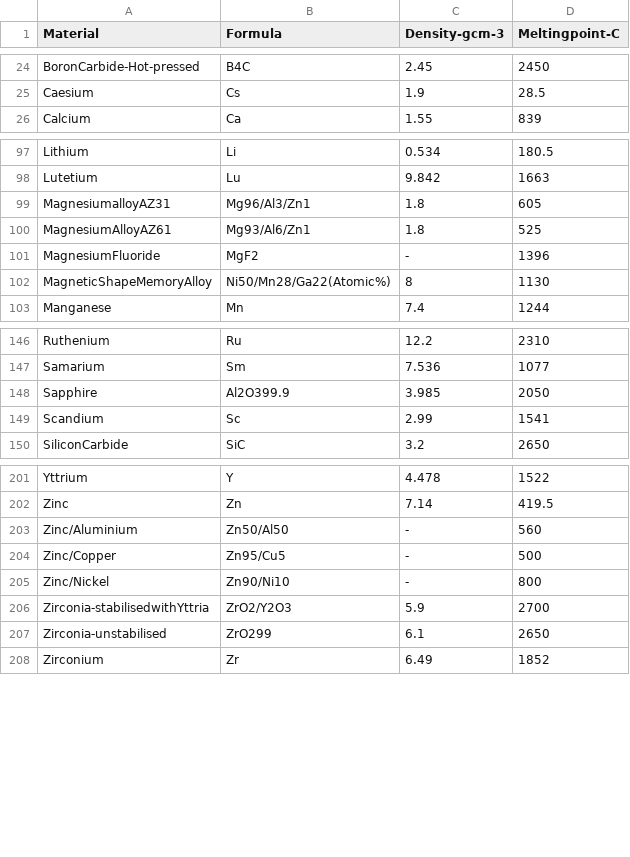
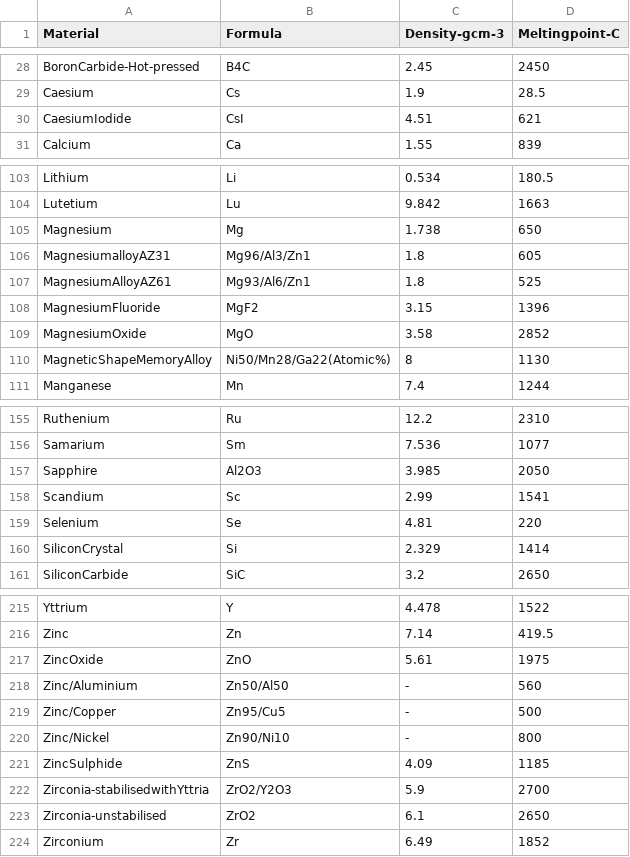
Before and after one commit to OceanNuclear/FoilSelector, a CSV file: goodfellow_physicalprop.csv, drawn as a sheet; only a part is shown, gaps mark what is left out; the diff covers the shown part only.

```diff
--- a/goodfellow_physicalprop.csv
+++ b/goodfellow_physicalprop.csv
@@ -25,2 +29,3 @@ BoronCarbide-Hot-pressed,B4C,2.45,2450
 Caesium,Cs,1.9,28.5
+CaesiumIodide,CsI,4.51,621
 Calcium,Ca,1.55,839
@@ -98,5 +104,7 @@ Lithium,Li,0.534,180.5
 Lutetium,Lu,9.842,1663
+Magnesium,Mg,1.738,650
 MagnesiumalloyAZ31,Mg96/Al3/Zn1,1.8,605
 MagnesiumAlloyAZ61,Mg93/Al6/Zn1,1.8,525
-MagnesiumFluoride,MgF2,-,1396
+MagnesiumFluoride,MgF2,3.15,1396
+MagnesiumOxide,MgO,3.58,2852
 MagneticShapeMemoryAlloy,Ni50/Mn28/Ga22(Atomic%),8,1130
@@ -147,4 +156,6 @@ Ruthenium,Ru,12.2,2310
 Samarium,Sm,7.536,1077
-Sapphire,Al2O399.9,3.985,2050
+Sapphire,Al2O3,3.985,2050
 Scandium,Sc,2.99,1541
+Selenium,Se,4.81,220
+SiliconCrystal,Si,2.329,1414
 SiliconCarbide,SiC,3.2,2650
@@ -202,2 +216,3 @@ Yttrium,Y,4.478,1522
 Zinc,Zn,7.14,419.5
+ZincOxide,ZnO,5.61,1975
 Zinc/Aluminium,Zn50/Al50,-,560
@@ -205,4 +220,5 @@ Zinc/Copper,Zn95/Cu5,-,500
 Zinc/Nickel,Zn90/Ni10,-,800
+ZincSulphide,ZnS,4.09,1185
 Zirconia-stabilisedwithYttria,ZrO2/Y2O3,5.9,2700
-Zirconia-unstabilised,ZrO299,6.1,2650
+Zirconia-unstabilised,ZrO2,6.1,2650
 Zirconium,Zr,6.49,1852
```
Also changed, not shown: 9 added rows elsewhere in this file, 3 other files.
